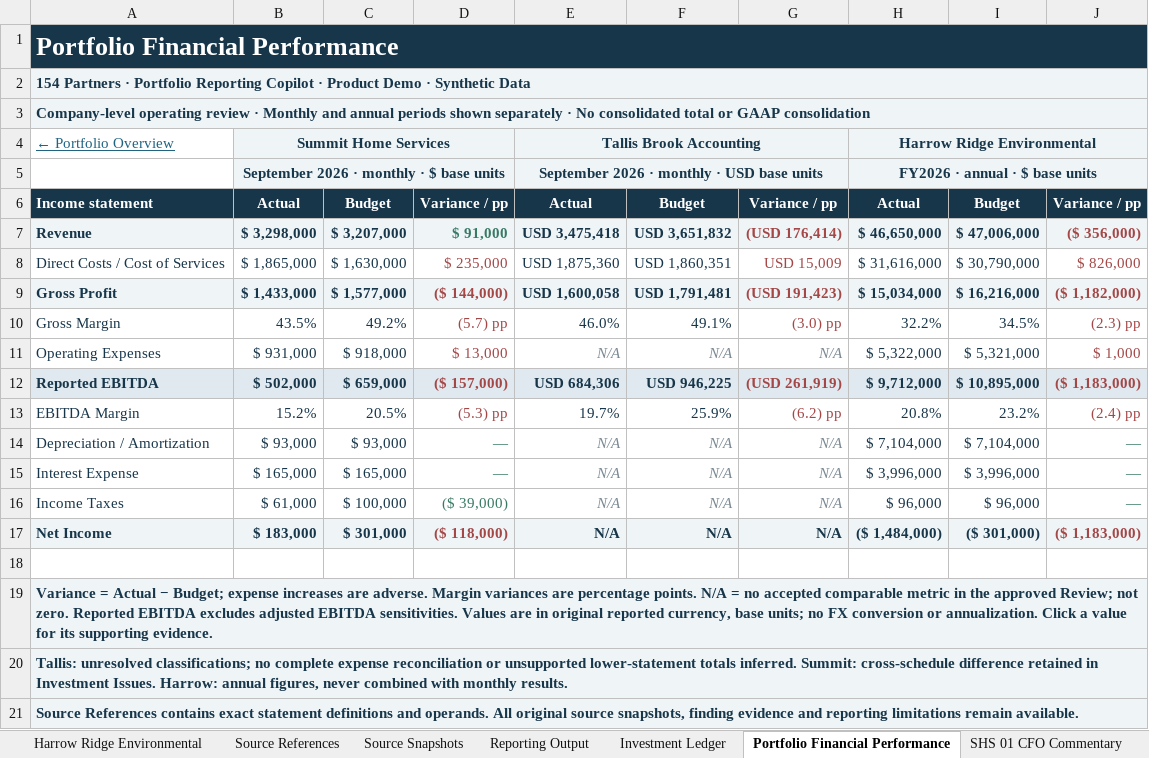
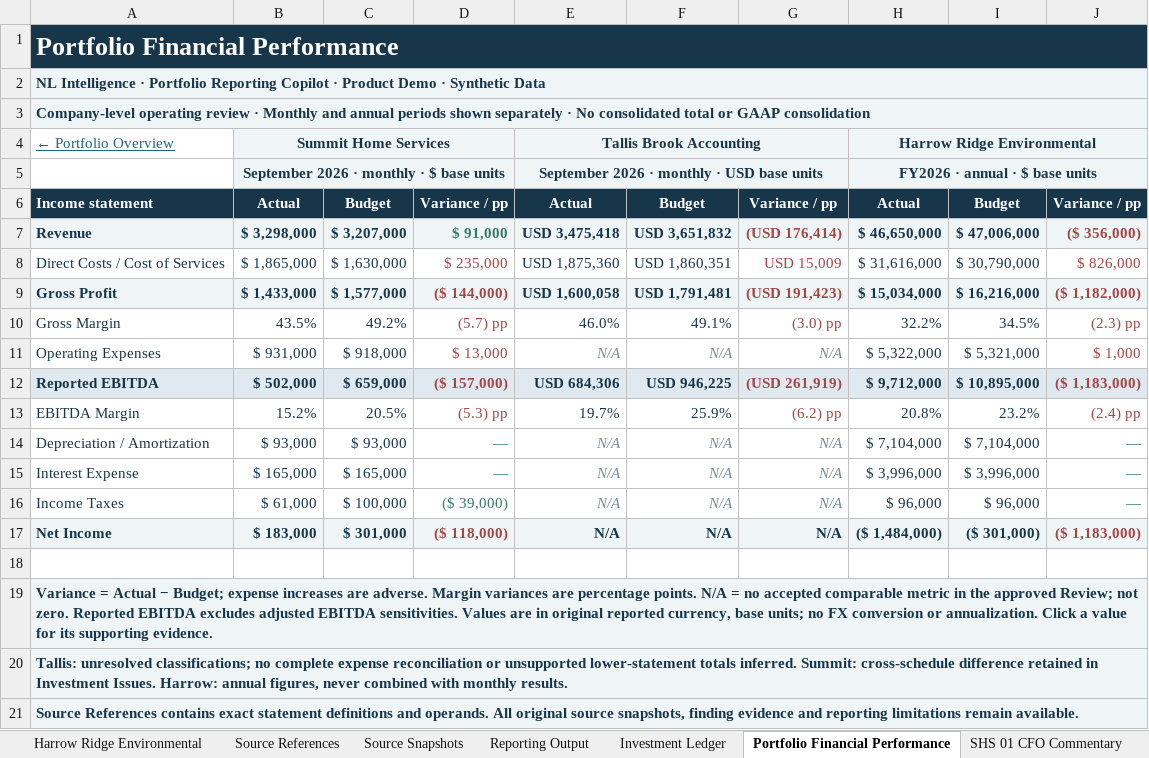
Before and after one commit to norman8823/154demo, an Excel workbook: demo_assets/reports/GP_Portfolio_Review_Sep2026_FY2026.xlsx, sheet Portfolio Financial Performance, drawn as a sheet; values as stored, in another font and other column widths than the file's, no borders; the diff names each change by its address in the sheet, - before the commit and + after, or states it on an @@ line.

Commit message:
Replace 154 Partners demo branding with NL Intelligence

```diff
--- a/demo_assets/reports/GP_Portfolio_Review_Sep2026_FY2026.xlsx (sheet Portfolio Financial Performance)
+++ b/demo_assets/reports/GP_Portfolio_Review_Sep2026_FY2026.xlsx (sheet Portfolio Financial Performance)
-A2: 154 Partners · Portfolio…
+A2: NL Intelligence · Portfolio…
```
Also changed, not shown: sheet Investment Ledger, sheet Company Comparison, sheet Portfolio Overview, sheet Summit Home Services, sheet Tallis Brook Accounting, sheet Harrow Ridge Environmental, demo_assets/reports/Harrow_Ridge_Environmental_FY2026_AnnualReview.xlsx, demo_assets/reports/Summit_Home_Services_Sep2026_MonthlyReview.xlsx, 13 other files.
